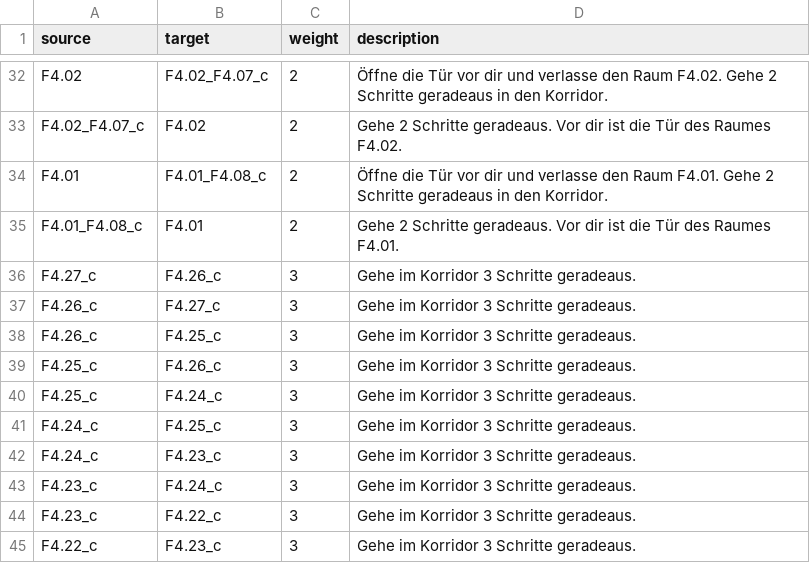
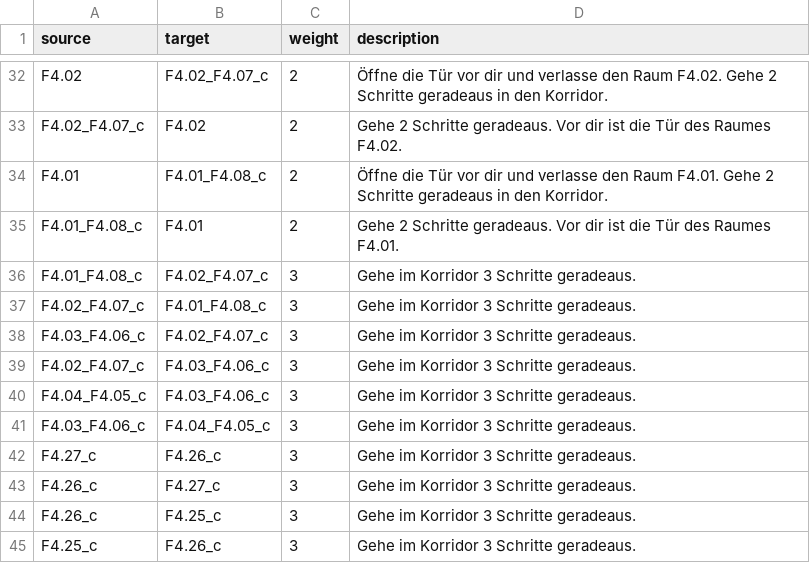
Before and after one commit to GeorgeZudikhin/fhtways-fullstack, a CSV file: backend/fhtways/data_csv/F4_edges.csv, drawn as a sheet; only a part is shown, gaps mark what is left out; the shorter side is filled out with more unchanged rows; the diff names each change by its address in the sheet, - before the commit and + after, or states it on an @@ line.

```diff
--- a/backend/fhtways/data_csv/F4_edges.csv
+++ b/backend/fhtways/data_csv/F4_edges.csv
+row 36: F4.01_F4.08_c | F4.02_F4.07_c | 3 | Gehe im Korridor 3 Schritte geradeaus.
+row 37: F4.02_F4.07_c | F4.01_F4.08_c | 3 | Gehe im Korridor 3 Schritte geradeaus.
+row 38: F4.03_F4.06_c | F4.02_F4.07_c | 3 | Gehe im Korridor 3 Schritte geradeaus.
+row 39: F4.02_F4.07_c | F4.03_F4.06_c | 3 | Gehe im Korridor 3 Schritte geradeaus.
+row 40: F4.04_F4.05_c | F4.03_F4.06_c | 3 | Gehe im Korridor 3 Schritte geradeaus.
+row 41: F4.03_F4.06_c | F4.04_F4.05_c | 3 | Gehe im Korridor 3 Schritte geradeaus.
```
Also changed, not shown: backend/fhtways/data_csv/F3_edges.csv, backend/fhtways/data_csv/F3_nodes.csv, 17 other files.
